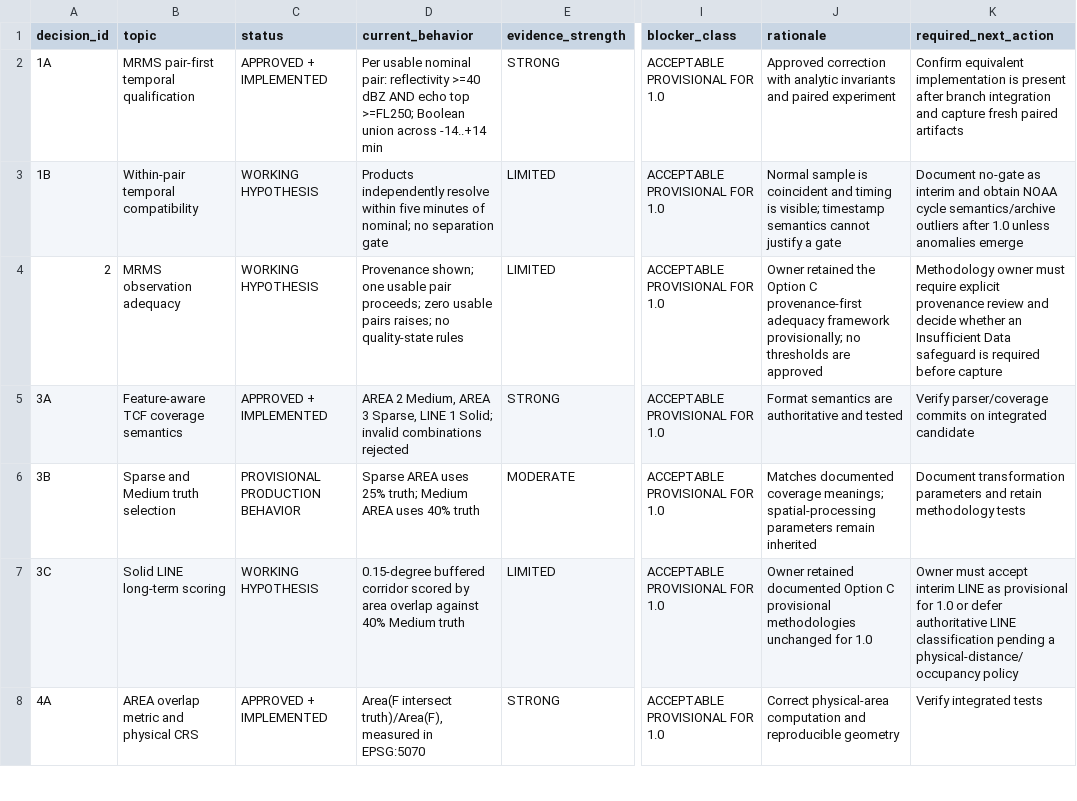
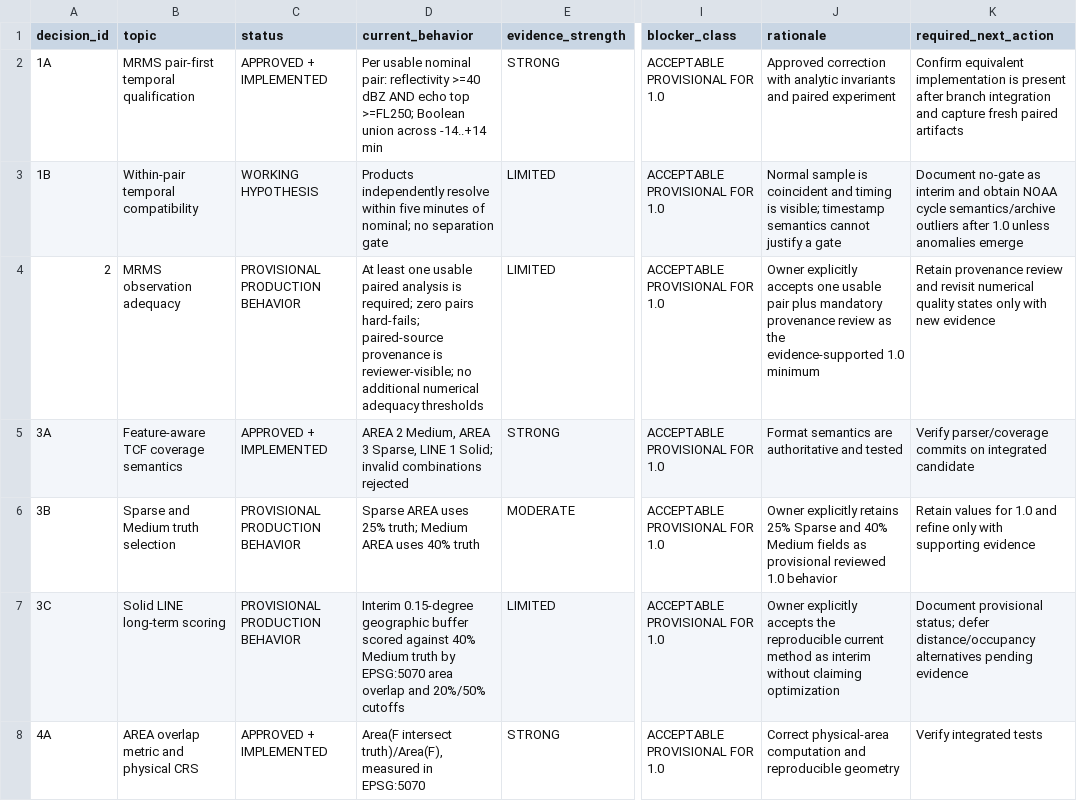
Before and after one commit to scottaminnick/tcf_auto_verification, a CSV file: analysis/methodology_1_0_decision_matrix.csv, drawn as a sheet; only a part is shown, gaps mark what is left out; the diff covers the shown part only; the diff names each change by its address in the sheet, - before the commit and + after, or states it on an @@ line.

Commit message:
docs: codify provisional Methodology 1.0 decisions

```diff
--- a/analysis/methodology_1_0_decision_matrix.csv
+++ b/analysis/methodology_1_0_decision_matrix.csv
-C4 (status): WORKING HYPOTHESIS
+C4 (status): PROVISIONAL PRODUCTION BEHAVIOR
-D4 (current_behavior): Provenance shown; one usable pair proceeds; zero usable pairs raises; no quality-state rules
+D4 (current_behavior): At least one usable paired analysis is required; zero pairs hard-fails; paired-source provenance is reviewer-visible; no additional numerical adequacy thresholds
-J4 (rationale): Owner retained the Option C provenance-first adequacy framework provisionally; no thresholds are approved
+J4 (rationale): Owner explicitly accepts one usable pair plus mandatory provenance review as the evidence-supported 1.0 minimum
-K4 (required_next_action): Methodology owner must require explicit provenance review and decide whether an Insufficient Data safeguard is required before capture
+K4 (required_next_action): Retain provenance review and revisit numerical quality states only with new evidence
-J6 (rationale): Matches documented coverage meanings; spatial-processing parameters remain inherited
+J6 (rationale): Owner explicitly retains 25% Sparse and 40% Medium fields as provisional reviewed 1.0 behavior
-K6 (required_next_action): Document transformation parameters and retain methodology tests
+K6 (required_next_action): Retain values for 1.0 and refine only with supporting evidence
-C7 (status): WORKING HYPOTHESIS
+C7 (status): PROVISIONAL PRODUCTION BEHAVIOR
-D7 (current_behavior): 0.15-degree buffered corridor scored by area overlap against 40% Medium truth
+D7 (current_behavior): Interim 0.15-degree geographic buffer scored against 40% Medium truth by EPSG:5070 area overlap and 20%/50% cutoffs
-J7 (rationale): Owner retained documented Option C provisional methodologies unchanged for 1.0
+J7 (rationale): Owner explicitly accepts the reproducible current method as interim without claiming optimization
-K7 (required_next_action): Owner must accept interim LINE as provisional for 1.0 or defer authoritative LINE classification pending a physical-distance/occupancy policy
+K7 (required_next_action): Document provisional status; defer distance/occupancy alternatives pending evidence
```
Also changed, not shown: 9 edited cells elsewhere in this file, 4 other files.
